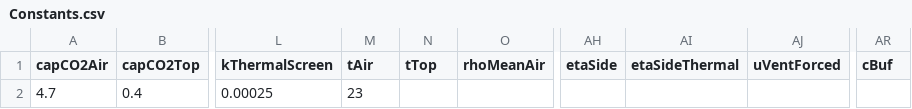
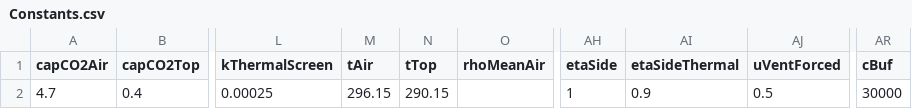
Before and after one commit to tiviluson/Greenhouse-Dynamic-System, a CSV file: Constants.csv, drawn as a sheet; only a part is shown, gaps mark what is left out; the diff names each change by its address in the sheet, - before the commit and + after, or states it on an @@ line.

Commit message:
Add files via upload

```diff
--- a/Constants.csv
+++ b/Constants.csv
-M2 (tAir): 23
+M2 (tAir): 296.15
-N2 (tTop): (empty)
+N2 (tTop): 290.15
-AH2 (etaSide): (empty)
+AH2 (etaSide): 1
-AI2 (etaSideThermal): (empty)
+AI2 (etaSideThermal): 0.9
-AJ2 (uVentForced): (empty)
+AJ2 (uVentForced): 0.5
-AR2 (cBuf): (empty)
+AR2 (cBuf): 30000
```
